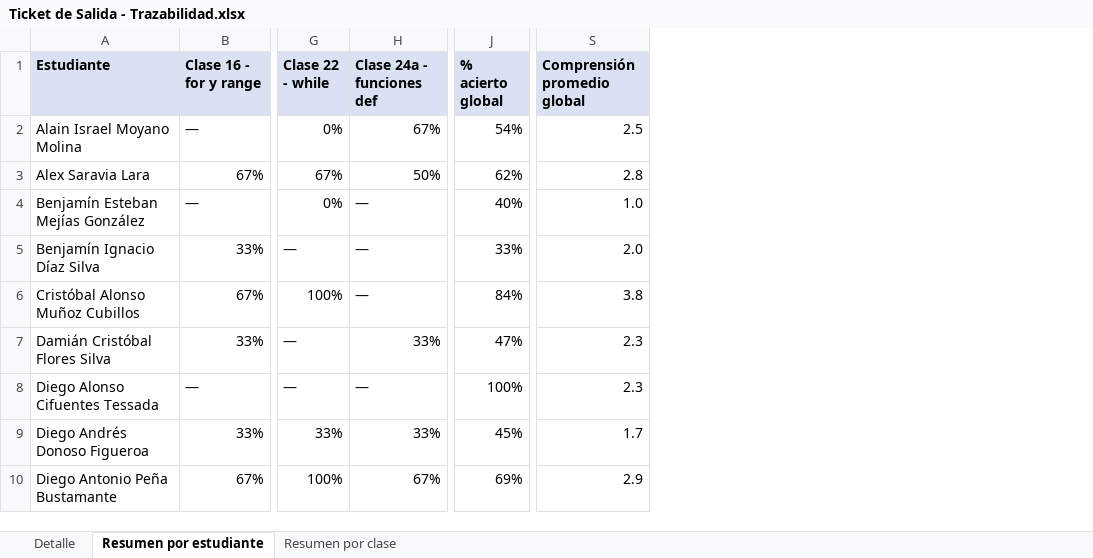
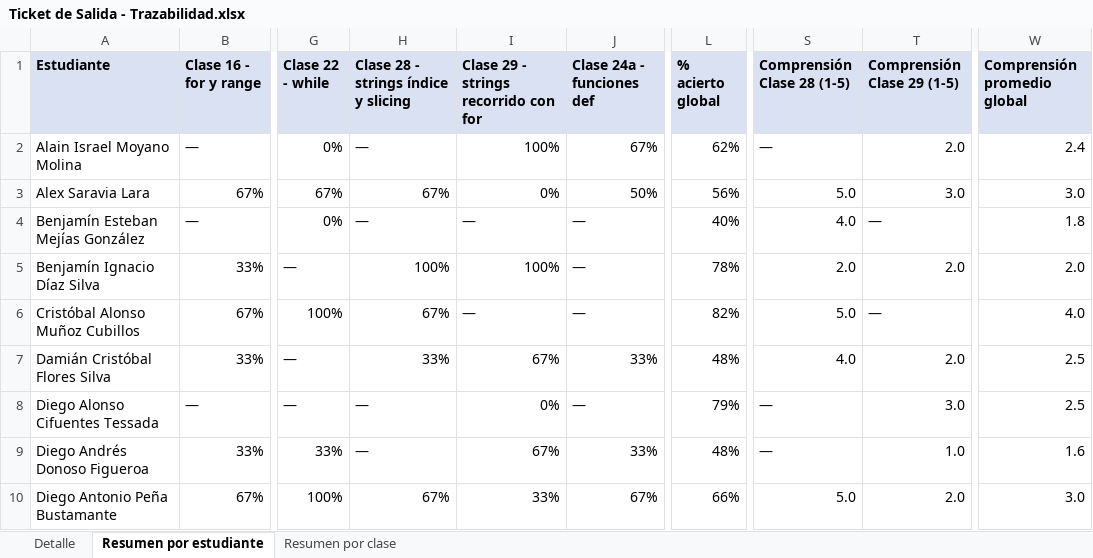
Before and after one commit to DiegoVP2001/clases-python, an Excel workbook: clases/Ticket de Salida - Trazabilidad.xlsx, sheet Resumen por estudiante, drawn as a sheet; only a part is shown, gaps mark what is left out; values as stored, in another font and other column widths than the file's, no borders; addresses are those after the commit; the diff covers the shown part only; the diff names each change by its address in the sheet, - before the commit and + after, or states it on an @@ line.

```diff
--- a/clases/Ticket de Salida - Trazabilidad.xlsx (sheet Resumen por estudiante)
+++ b/clases/Ticket de Salida - Trazabilidad.xlsx (sheet Resumen por estudiante)
+column H, rows 1-10: Clase 28 - strings índice y slicing | — | 67% | — | 100% | 67% | 33% | — | — | 67%
+column I, rows 1-10: Clase 29 - strings recorrido con for | 100% | 0% | — | 100% | — | 67% | 0% | 67% | 33%
+column S (Comprensión Clase 28 (1-5)), rows 2-10: — | 5.0 | 4.0 | 2.0 | 5.0 | 4.0 | — | — | 5.0
+column T (Comprensión Clase 29 (1-5)), rows 2-10: 2.0 | 3.0 | — | 2.0 | — | 2.0 | 3.0 | 1.0 | 2.0
-L2 (% acierto global): 54%
+L2 (% acierto global): 62%
-W2 (Comprensión promedio global): 2.5
+W2 (Comprensión promedio global): 2.4
-L3 (% acierto global): 62%
+L3 (% acierto global): 56%
-W3 (Comprensión promedio global): 2.8
+W3 (Comprensión promedio global): 3.0
-W4 (Comprensión promedio global): 1.0
+W4 (Comprensión promedio global): 1.8
-L5 (% acierto global): 33%
+L5 (% acierto global): 78%
-L6 (% acierto global): 84%
+L6 (% acierto global): 82%
-W6 (Comprensión promedio global): 3.8
+W6 (Comprensión promedio global): 4.0
-L7 (% acierto global): 47%
+L7 (% acierto global): 48%
-W7:W8 (Comprensión promedio global): 2.3
+W7:W8 (Comprensión promedio global): 2.5
-L8 (% acierto global): 100%
+L8 (% acierto global): 79%
-L9 (% acierto global): 45%
+L9 (% acierto global): 48%
-W9 (Comprensión promedio global): 1.7
+W9 (Comprensión promedio global): 1.6
-L10 (% acierto global): 69%
+L10 (% acierto global): 66%
-W10 (Comprensión promedio global): 2.9
+W10 (Comprensión promedio global): 3.0
```
Also changed, not shown: 1 added row and 32 edited cells elsewhere in this sheet, sheet Detalle, sheet Resumen por clase, 1 other file.
